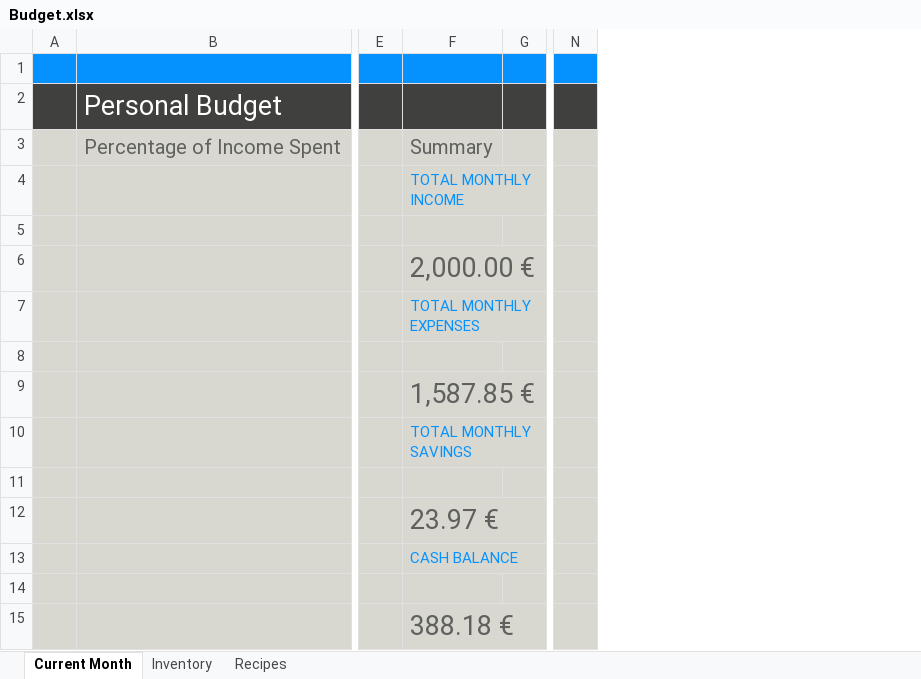
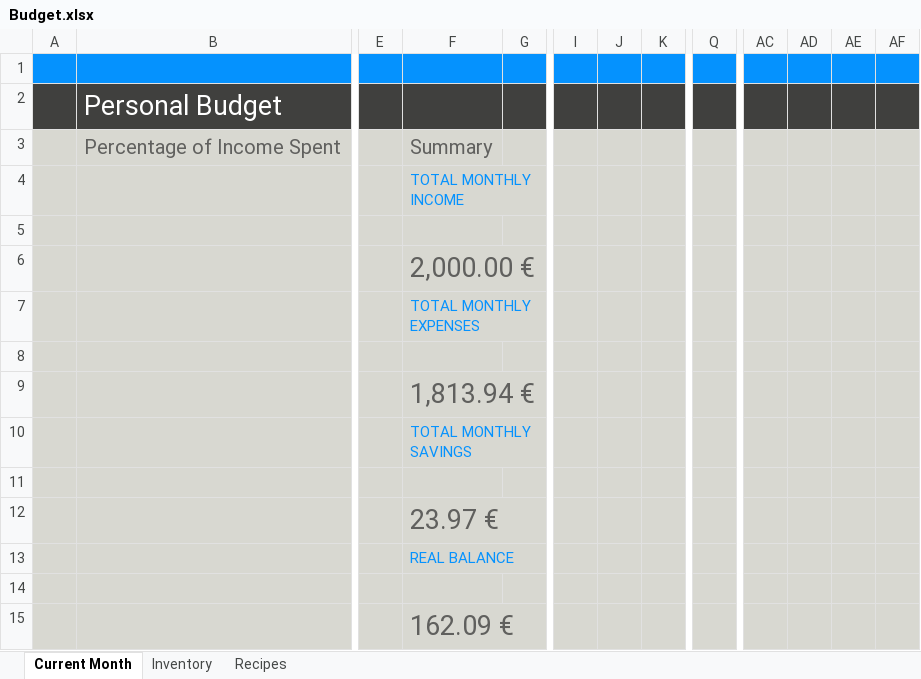
Before and after one commit to parsam97/foodScheduler, an Excel workbook: Budget.xlsx, sheet Current Month, drawn as a sheet; only a part is shown, gaps mark what is left out; values as stored, in another font and other column widths than the file's, no borders; charts and pictures and conditional formats and table styles not drawn; removed rows and columns are numbered as before the commit, all else as after; the diff covers the shown part only; the diff names each change by its address in the sheet, - before the commit and + after, or states it on an @@ line.

Commit message:
changes

```diff
--- a/Budget.xlsx (sheet Current Month)
+++ b/Budget.xlsx (sheet Current Month)
+column I, empty
+column J, empty
+column K, empty
-column N, empty
+column Q, empty
+column AC, empty
+column AD, empty
+column AE, empty
+column AF, empty
-F9: 1,587.85 €
+F9: 1,813.94 €
-F13: CASH BALANCE
+F13: REAL BALANCE
-F15: 388.18 €
+F15: 162.09 €
```
Also changed, not shown: 25 added rows, 7 removed rows and 19 edited cells elsewhere in this sheet, charts or pictures.
